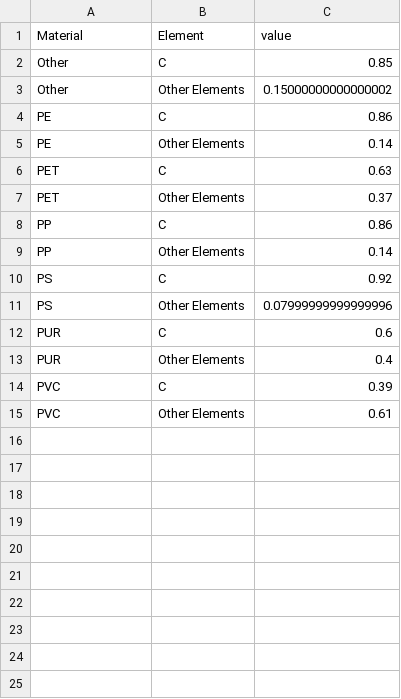
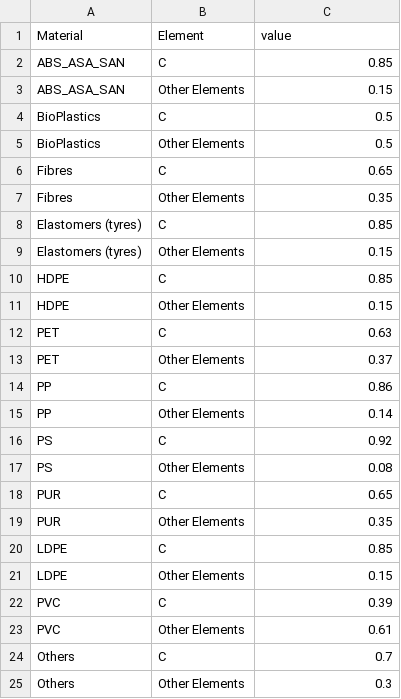
Before and after one commit to pik-piam/remind-mfa, a CSV file: data/plastics/input/datasets/carbon_content_materials.csv, drawn as a sheet.

Commit message:
First draft of Plastic MFA

```diff
--- a/data/plastics/input/datasets/carbon_content_materials.csv
+++ b/data/plastics/input/datasets/carbon_content_materials.csv
@@ -1,6 +1,12 @@
 Material,Element,value
-Other,C,0.85
-Other,Other Elements,0.15000000000000002
-PE,C,0.86
-PE,Other Elements,0.14
+ABS_ASA_SAN,C,0.85
+ABS_ASA_SAN,Other Elements,0.15
+BioPlastics,C,0.5
+BioPlastics,Other Elements,0.5
+Fibres,C,0.65
+Fibres,Other Elements,0.35
+Elastomers (tyres),C,0.85
+Elastomers (tyres),Other Elements,0.15
+HDPE,C,0.85
+HDPE,Other Elements,0.15
 PET,C,0.63
@@ -10,6 +16,10 @@ PP,Other Elements,0.14
 PS,C,0.92
-PS,Other Elements,0.07999999999999996
-PUR,C,0.6
-PUR,Other Elements,0.4
+PS,Other Elements,0.08
+PUR,C,0.65
+PUR,Other Elements,0.35
+LDPE,C,0.85
+LDPE,Other Elements,0.15
 PVC,C,0.39
 PVC,Other Elements,0.61
+Others,C,0.7
+Others,Other Elements,0.3
```
Also changed, not shown: data/plastics/input/dimensions/time_in_years.csv, 12 other files.
